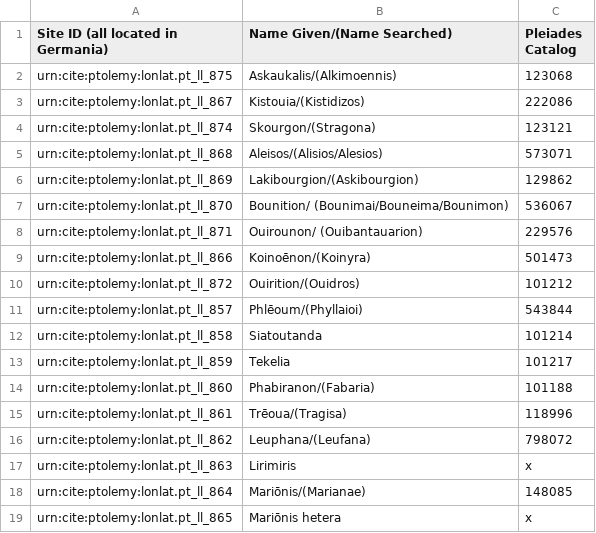
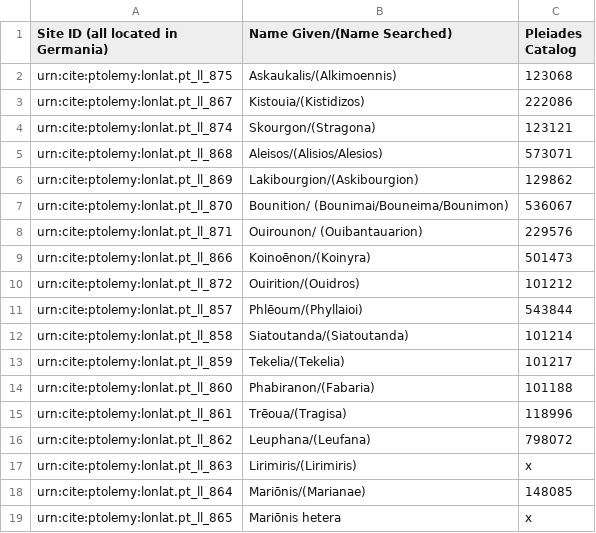
Before and after one commit to caseycarty/ptolemy, a CSV file: sites.csv, drawn as a sheet.

Commit message:
Update sites.csv

```diff
--- a/sites.csv
+++ b/sites.csv
@@ -11,4 +11,4 @@ urn:cite:ptolemy:lonlat.pt_ll_872, "Ouirition/(Ouidros)", 101212
 urn:cite:ptolemy:lonlat.pt_ll_857, Phlēoum/(Phyllaioi), 543844
-urn:cite:ptolemy:lonlat.pt_ll_858, Siatoutanda, 101214
-urn:cite:ptolemy:lonlat.pt_ll_859, Tekelia, 101217
+urn:cite:ptolemy:lonlat.pt_ll_858, Siatoutanda/(Siatoutanda), 101214
+urn:cite:ptolemy:lonlat.pt_ll_859, Tekelia/(Tekelia), 101217
 urn:cite:ptolemy:lonlat.pt_ll_860, Phabiranon/(Fabaria), 101188
@@ -16,3 +16,3 @@ urn:cite:ptolemy:lonlat.pt_ll_861, Trēoua/(Tragisa), 118996
 urn:cite:ptolemy:lonlat.pt_ll_862, Leuphana/(Leufana), 798072
-urn:cite:ptolemy:lonlat.pt_ll_863, Lirimiris, x
+urn:cite:ptolemy:lonlat.pt_ll_863, Lirimiris/(Lirimiris), x
 urn:cite:ptolemy:lonlat.pt_ll_864, Mariōnis/(Marianae), 148085
```
